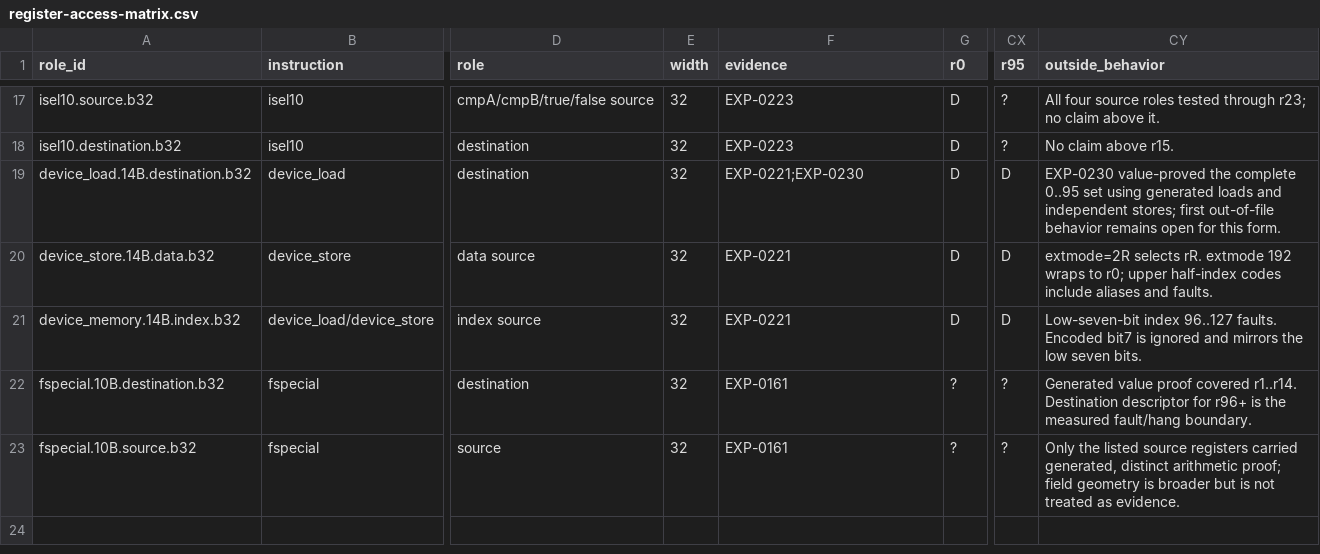
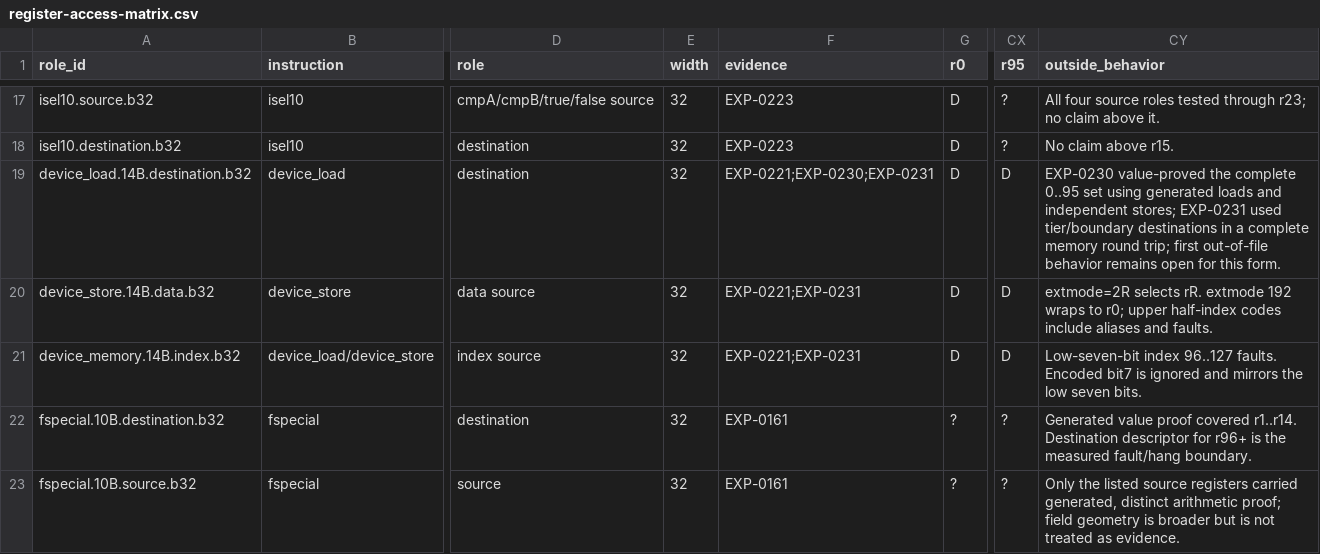
Before and after one commit to ADevWithAnIdea/agx-re, a CSV file: docs/isa/register-access-matrix.csv, drawn as a sheet; only a part is shown, gaps mark what is left out; the diff names each change by its address in the sheet, - before the commit and + after, or states it on an @@ line.

Commit message:
exp0231: prove full-tier memory register transfer

```diff
--- a/docs/isa/register-access-matrix.csv
+++ b/docs/isa/register-access-matrix.csv
-F19 (evidence): EXP-0221;EXP-0230
+F19 (evidence): EXP-0221;EXP-0230;EXP-0231
-CY19 (outside_behavior): …independent stores; first out-of-file…
+CY19 (outside_behavior): …independent stores; EXP-0231 used tier/boundary destinations in a complete memory round trip; first out-of-file…
-F20:F21 (evidence): EXP-0221
+F20:F21 (evidence): EXP-0221;EXP-0231
```
Also changed, not shown: 28 other files.
